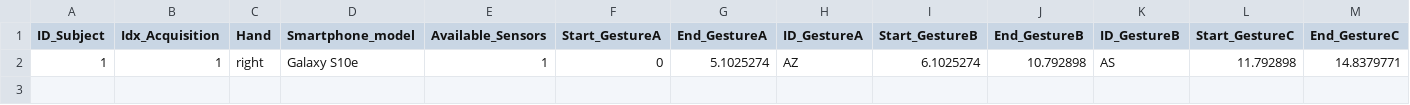
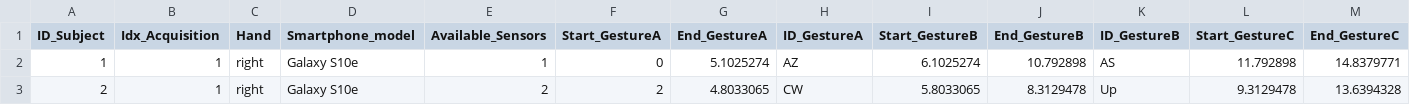
Before and after one commit to PCristian00/gesture_MAT, a CSV file: metadata.csv, drawn as a sheet; only a part is shown; rows hold the shown columns only; the diff names each change by its address in the sheet, - before the commit and + after, or states it on an @@ line.

```diff
--- a/metadata.csv
+++ b/metadata.csv
+row 3: 2 | 1 | right | Galaxy S10e | 2 | 2 | 4.8033065 | CW | 5.8033065 | 8.3129478 | Up | 9.3129478 | 13.6394328
```
Also changed, not shown: 2 other files.
